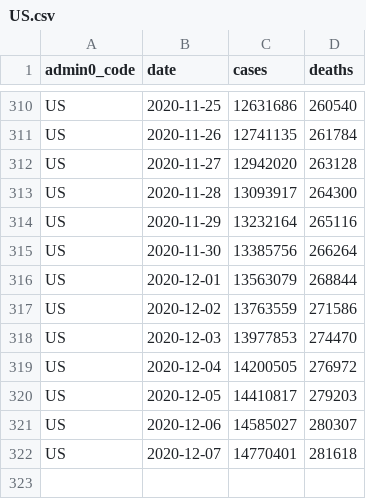
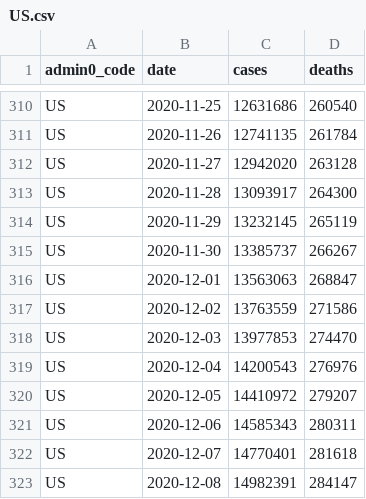
Before and after one commit to covid-open-data/xform-casecount-us-jhu, a CSV file: output/admin0/US.csv, drawn as a sheet; only a part is shown, gaps mark what is left out.

```diff
--- a/output/admin0/US.csv
+++ b/output/admin0/US.csv
@@ -313,10 +313,11 @@ US,2020-11-27,12942020,263128
 US,2020-11-28,13093917,264300
-US,2020-11-29,13232164,265116
-US,2020-11-30,13385756,266264
-US,2020-12-01,13563079,268844
+US,2020-11-29,13232145,265119
+US,2020-11-30,13385737,266267
+US,2020-12-01,13563063,268847
 US,2020-12-02,13763559,271586
 US,2020-12-03,13977853,274470
-US,2020-12-04,14200505,276972
-US,2020-12-05,14410817,279203
-US,2020-12-06,14585027,280307
+US,2020-12-04,14200543,276976
+US,2020-12-05,14410972,279207
+US,2020-12-06,14585343,280311
 US,2020-12-07,14770401,281618
+US,2020-12-08,14982391,284147
```
Also changed, not shown: output/admin1/US.csv.
